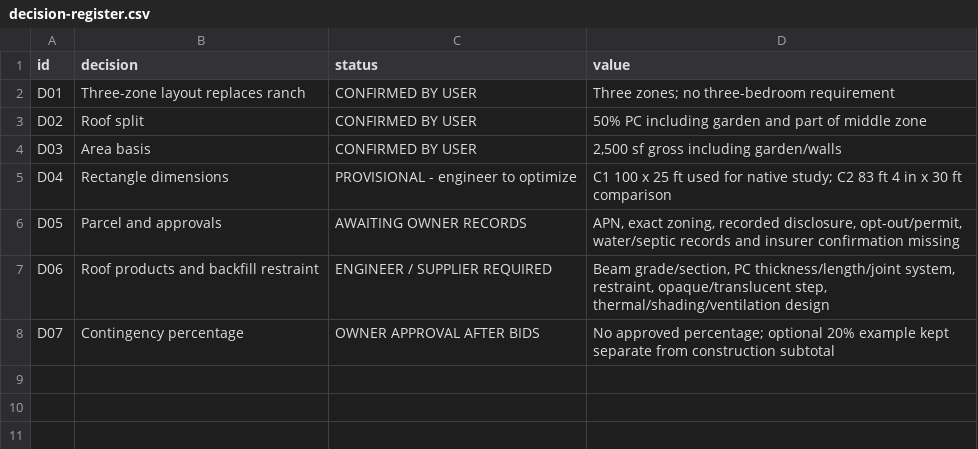
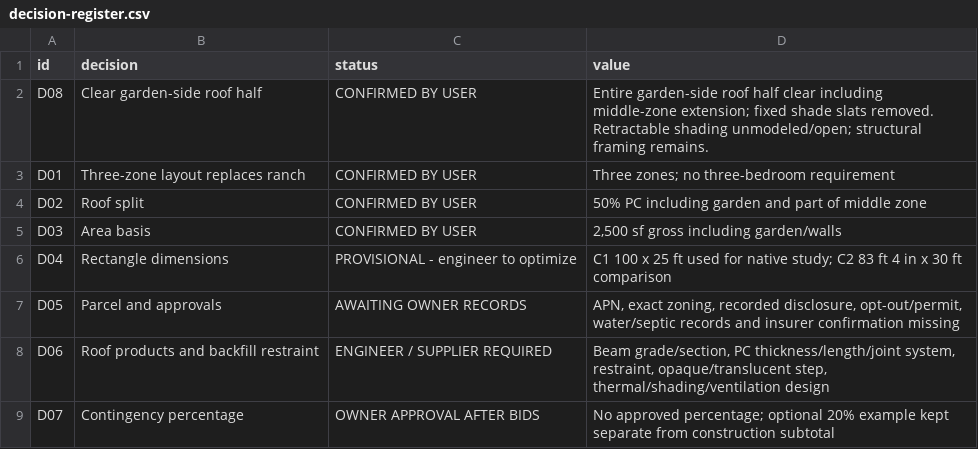
Before and after one commit to shusain/portal-earthship-home-design, a CSV file: revisions/owner-brief-v2/project/decision-register.csv, drawn as a sheet; the diff names each change by its address in the sheet, - before the commit and + after, or states it on an @@ line.

```diff
--- a/revisions/owner-brief-v2/project/decision-register.csv
+++ b/revisions/owner-brief-v2/project/decision-register.csv
+row 2: D08 | Clear garden-side roof half | CONFIRMED BY USER | Entire garden-side roof half clear including middle-zone extension; fixed shade slats removed. Retractable shading unmodeled/open; structural framing remains.
```
Also changed, not shown: revisions/owner-brief-v2/materials/bill-of-materials.csv, revisions/owner-brief-v2/materials/components.csv, 39 other files.
